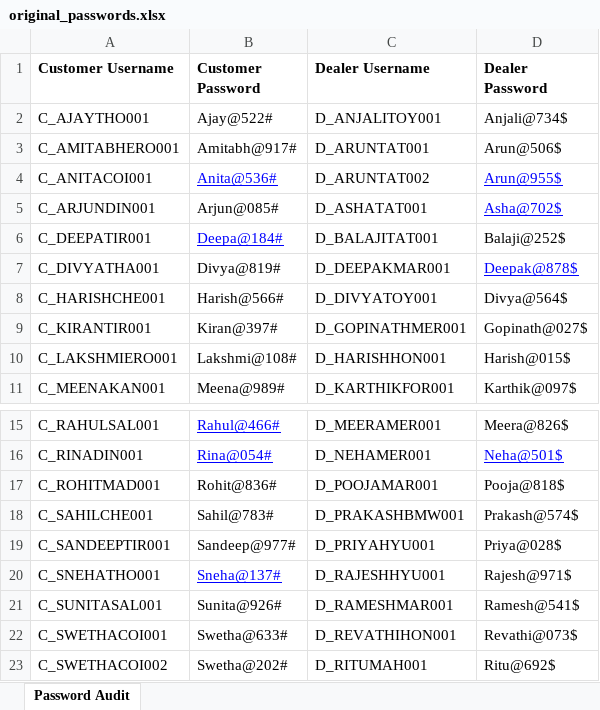
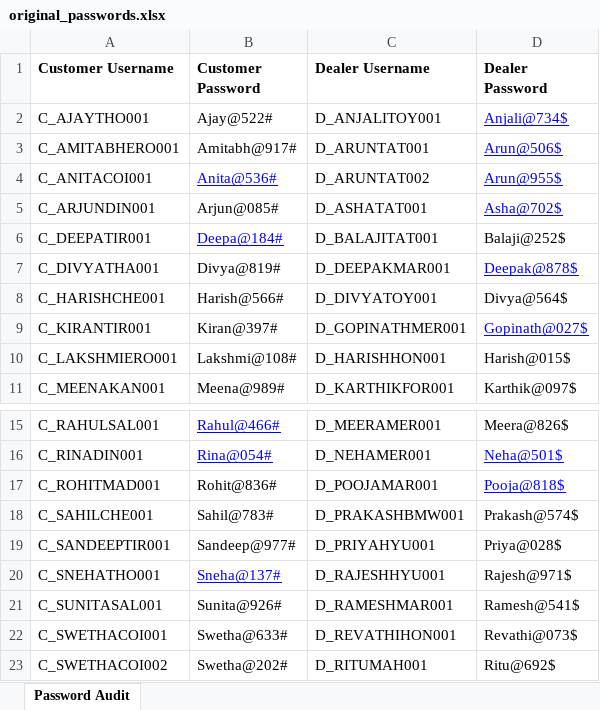
Before and after one commit to Hyperstrom/Velocity-Vehicles_DB, an Excel workbook: passwords/original_passwords.xlsx, sheet Password Audit, drawn as a sheet; only a part is shown, gaps mark what is left out; values as stored, in another font and other column widths than the file's, no borders; the diff names each change by its address in the sheet, - before the commit and + after, or states it on an @@ line.

```diff
--- a/passwords/original_passwords.xlsx (sheet Password Audit)
+++ b/passwords/original_passwords.xlsx (sheet Password Audit)
@@ D2:D3 underline: off → on, text colour: black → #0000FF @@
@@ D9 underline: off → on, text colour: black → #0000FF @@
@@ D17 underline: off → on, text colour: black → #0000FF @@
```
Also changed, not shown: 4 other files.
